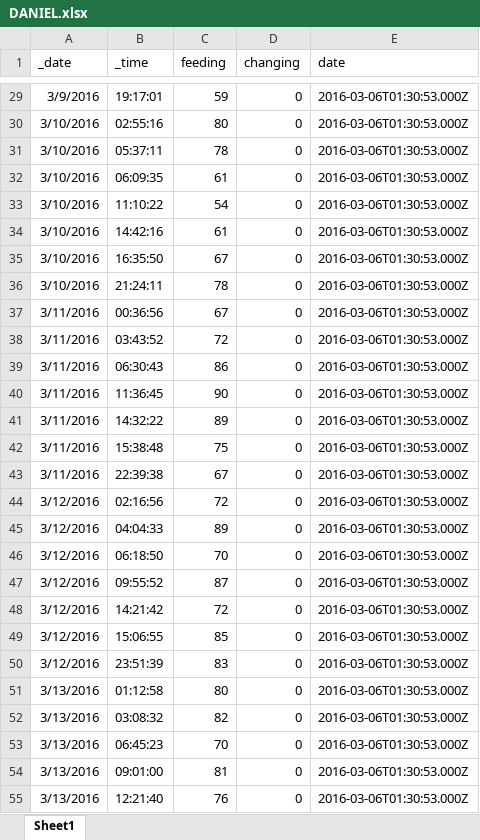
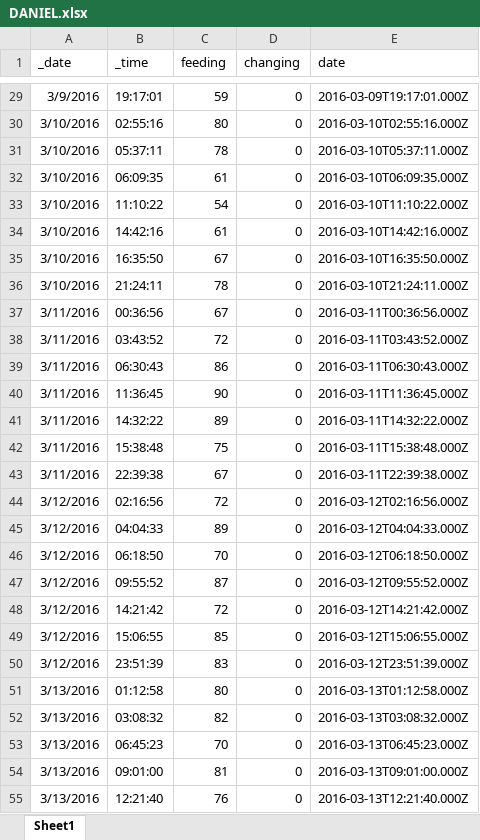
Before and after one commit to taoning2014/when-to-feed-my-baby, an Excel workbook: backend/db/DANIEL.xlsx, sheet Sheet1, drawn as a sheet; only a part is shown, gaps mark what is left out; values as stored, in another font and other column widths than the file's, no borders; the diff covers the shown part only; the diff names each change by its address in the sheet, - before the commit and + after, or states it on an @@ line.

```diff
--- a/backend/db/DANIEL.xlsx (sheet Sheet1)
+++ b/backend/db/DANIEL.xlsx (sheet Sheet1)
-E29 (date): 2016-03-06T01:30:53.000Z
+E29 (date): 2016-03-09T19:17:01.000Z
-E30 (date): 2016-03-06T01:30:53.000Z
+E30 (date): 2016-03-10T02:55:16.000Z
-E31 (date): 2016-03-06T01:30:53.000Z
+E31 (date): 2016-03-10T05:37:11.000Z
-E32 (date): 2016-03-06T01:30:53.000Z
+E32 (date): 2016-03-10T06:09:35.000Z
-E33 (date): 2016-03-06T01:30:53.000Z
+E33 (date): 2016-03-10T11:10:22.000Z
-E34 (date): 2016-03-06T01:30:53.000Z
+E34 (date): 2016-03-10T14:42:16.000Z
-E35 (date): 2016-03-06T01:30:53.000Z
+E35 (date): 2016-03-10T16:35:50.000Z
-E36 (date): 2016-03-06T01:30:53.000Z
+E36 (date): 2016-03-10T21:24:11.000Z
-E37 (date): 2016-03-06T01:30:53.000Z
+E37 (date): 2016-03-11T00:36:56.000Z
-E38 (date): 2016-03-06T01:30:53.000Z
+E38 (date): 2016-03-11T03:43:52.000Z
-E39 (date): 2016-03-06T01:30:53.000Z
+E39 (date): 2016-03-11T06:30:43.000Z
-E40 (date): 2016-03-06T01:30:53.000Z
+E40 (date): 2016-03-11T11:36:45.000Z
-E41 (date): 2016-03-06T01:30:53.000Z
+E41 (date): 2016-03-11T14:32:22.000Z
-E42 (date): 2016-03-06T01:30:53.000Z
+E42 (date): 2016-03-11T15:38:48.000Z
-E43 (date): 2016-03-06T01:30:53.000Z
+E43 (date): 2016-03-11T22:39:38.000Z
-E44 (date): 2016-03-06T01:30:53.000Z
+E44 (date): 2016-03-12T02:16:56.000Z
-E45 (date): 2016-03-06T01:30:53.000Z
+E45 (date): 2016-03-12T04:04:33.000Z
-E46 (date): 2016-03-06T01:30:53.000Z
+E46 (date): 2016-03-12T06:18:50.000Z
-E47 (date): 2016-03-06T01:30:53.000Z
+E47 (date): 2016-03-12T09:55:52.000Z
-E48 (date): 2016-03-06T01:30:53.000Z
+E48 (date): 2016-03-12T14:21:42.000Z
-E49 (date): 2016-03-06T01:30:53.000Z
+E49 (date): 2016-03-12T15:06:55.000Z
-E50 (date): 2016-03-06T01:30:53.000Z
+E50 (date): 2016-03-12T23:51:39.000Z
-E51 (date): 2016-03-06T01:30:53.000Z
+E51 (date): 2016-03-13T01:12:58.000Z
-E52 (date): 2016-03-06T01:30:53.000Z
+E52 (date): 2016-03-13T03:08:32.000Z
-E53 (date): 2016-03-06T01:30:53.000Z
+E53 (date): 2016-03-13T06:45:23.000Z
-E54 (date): 2016-03-06T01:30:53.000Z
+E54 (date): 2016-03-13T09:01:00.000Z
-E55 (date): 2016-03-06T01:30:53.000Z
+E55 (date): 2016-03-13T12:21:40.000Z
```
Also changed, not shown: 1681 edited cells elsewhere in this sheet, 5 other files.
